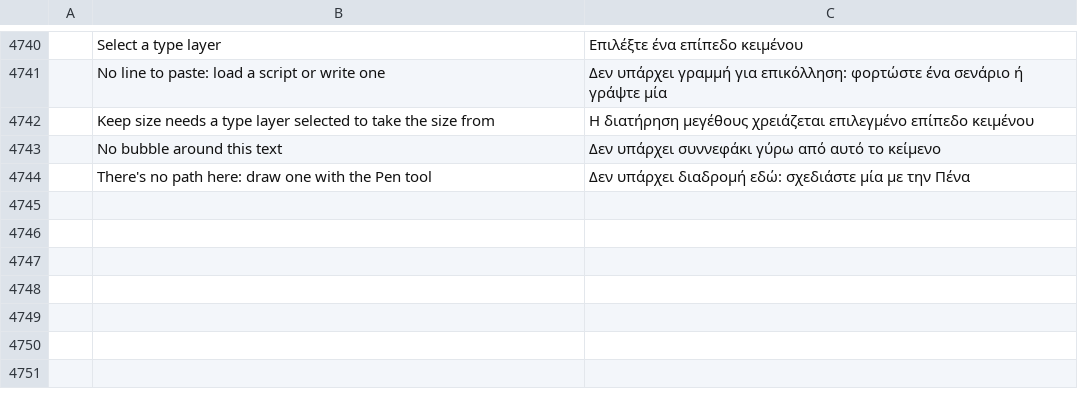
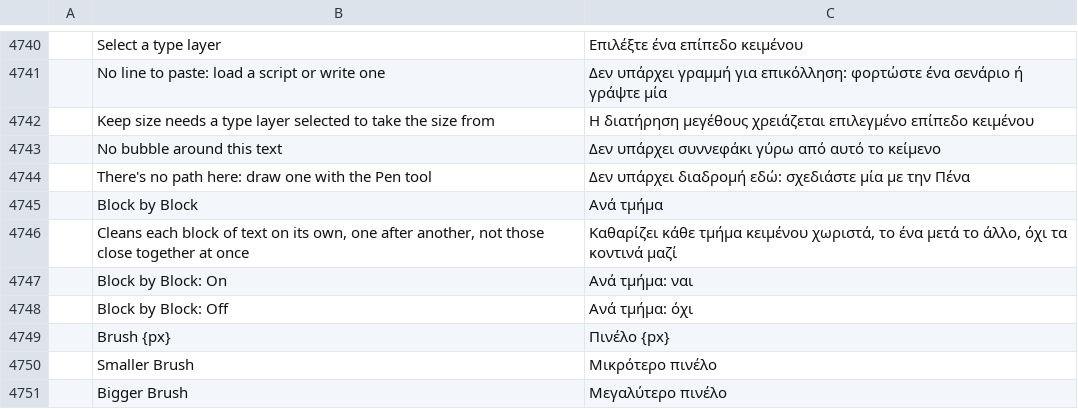
Before and after one commit to ChoqueCastroLD/capishot, a TSV file: crates/ui-egui/src/i18n/el.tsv, drawn as a sheet; only a part is shown, gaps mark what is left out; the diff names each change by its address in the sheet, - before the commit and + after, or states it on an @@ line.

```diff
--- a/crates/ui-egui/src/i18n/el.tsv
+++ b/crates/ui-egui/src/i18n/el.tsv
+row 4745:  | Block by Block | Ανά τμήμα
+row 4746:  | Cleans each block of text on its own, one after another, not those close together at once | Καθαρίζει κάθε τμήμα κειμένου χωριστά, το ένα μετά το άλλο, όχι τα κοντινά μαζί
+row 4747:  | Block by Block: On | Ανά τμήμα: ναι
+row 4748:  | Block by Block: Off | Ανά τμήμα: όχι
+row 4749:  | Brush {px} | Πινέλο {px}
+row 4750:  | Smaller Brush | Μικρότερο πινέλο
+row 4751:  | Bigger Brush | Μεγαλύτερο πινέλο
```
Also changed, not shown: crates/ui-egui/src/i18n/fr.tsv, crates/ui-egui/src/i18n/ja.tsv, 21 other files.
